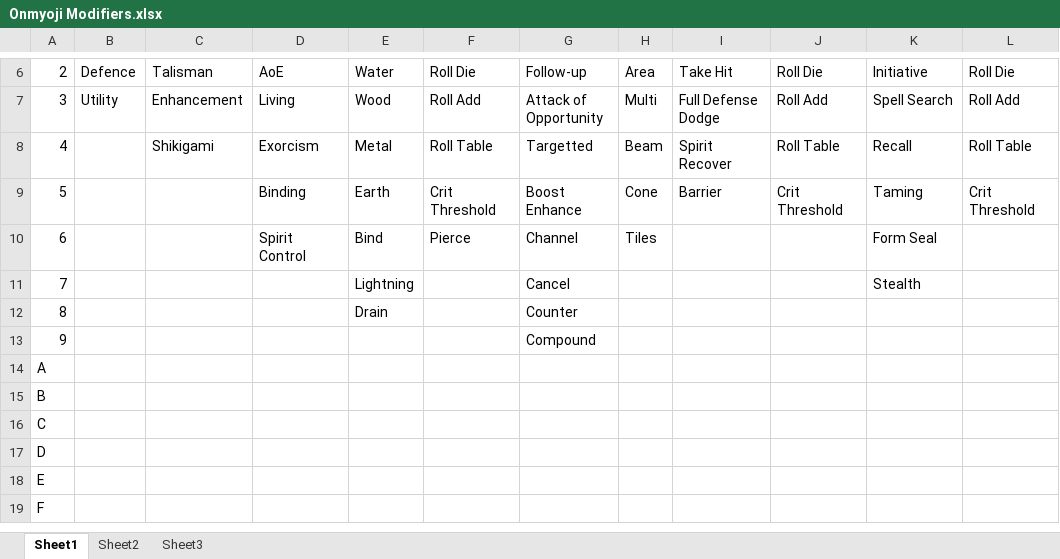
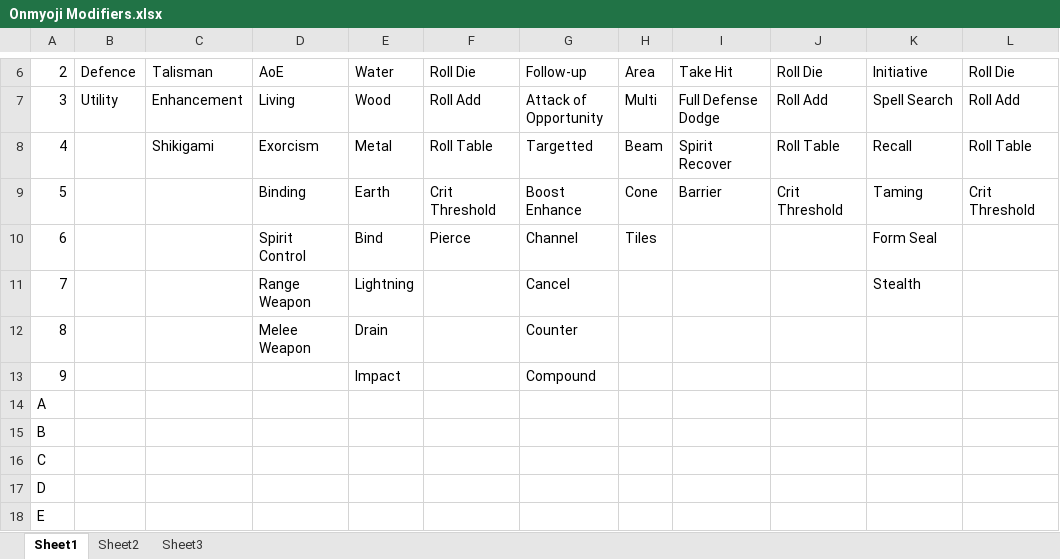
Before and after one commit to TheScottishninja/Onmyoji, an Excel workbook: Onmyoji Modifiers.xlsx, sheet Sheet1, drawn as a sheet; only a part is shown, gaps mark what is left out; the shorter side is filled out with more unchanged rows; values as stored, in another font and other column widths than the file's, no borders; the diff names each change by its address in the sheet, - before the commit and + after, or states it on an @@ line.

```diff
--- a/Onmyoji Modifiers.xlsx (sheet Sheet1)
+++ b/Onmyoji Modifiers.xlsx (sheet Sheet1)
-D11: (empty)
+D11: Range Weapon
-D12: (empty)
+D12: Melee Weapon
-E13: (empty)
+E13: Impact
```
Also changed, not shown: sheet Sheet2, 2 other files.
